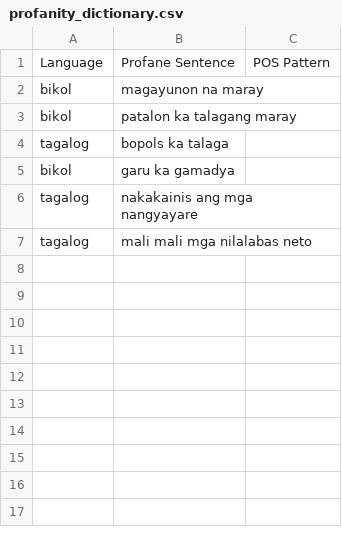
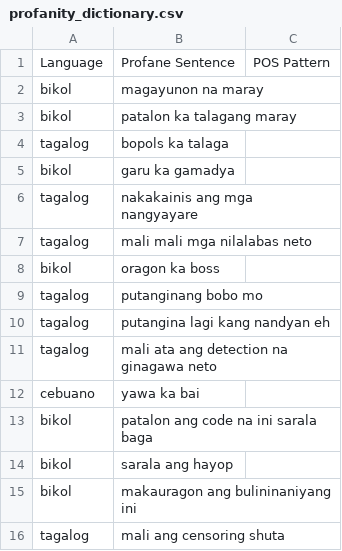
Before and after one commit to lalanglarano/TAKLUBAN-FILIPINO-NATIVE-LANGUAGE-PROFANE-DETECTION, a CSV file: profanity_dictionary.csv, drawn as a sheet; the diff names each change by its address in the sheet, - before the commit and + after, or states it on an @@ line.

```diff
--- a/profanity_dictionary.csv
+++ b/profanity_dictionary.csv
+row 8: bikol | oragon ka boss
+row 9: tagalog | putanginang bobo mo
+row 10: tagalog | putangina lagi kang nandyan eh
+row 11: tagalog | mali ata ang detection na ginagawa neto
+row 12: cebuano | yawa ka bai
+row 13: bikol | patalon ang code na ini sarala baga
+row 14: bikol | sarala ang hayop
+row 15: bikol | makauragon ang bulininaniyang ini
+row 16: tagalog | mali ang censoring shuta
```
Also changed, not shown: POSdata.csv.
